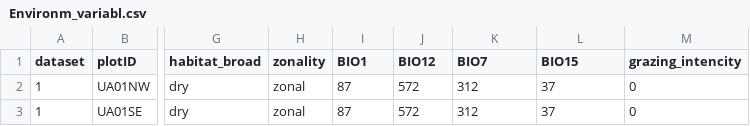
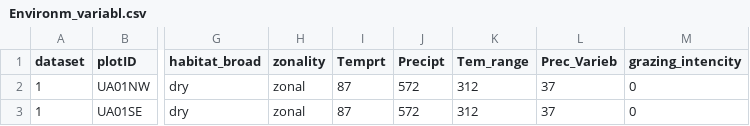
Before and after one commit to oksanabuzh/Buzhdygan_et_al_sCale_Div_Driver, a CSV file: data/Environm_variabl.csv, drawn as a sheet; only a part is shown, gaps mark what is left out; the diff names each change by its address in the sheet, - before the commit and + after, or states it on an @@ line.

Commit message:
Rename BIO variables directly to variables
In the header data BIO variables are named but some variable names were also changed to what they actually represent. I now renamed the following BIO variables directly to what they represent:

- BIO1: Temprt
- BIO12: Precipt
- BIO7: Tem_range
- BIO15: Prec_Varieb

The reason is that everytime the data is read, those variables are renamed. This takes a lot of space and is unnecessary if they can just be renamed in the original data

```diff
--- a/data/Environm_variabl.csv
+++ b/data/Environm_variabl.csv
-I1: BIO1
+I1: Temprt
-J1: BIO12
+J1: Precipt
-K1: BIO7
+K1: Tem_range
-L1: BIO15
+L1: Prec_Varieb
```
Also changed, not shown: data/climate_PCA.csv, 14 other files.
